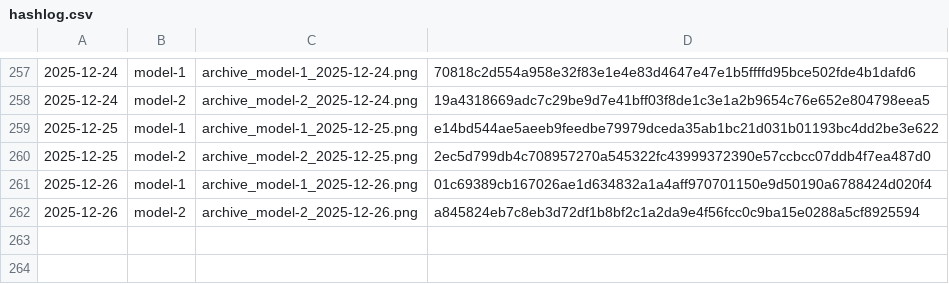
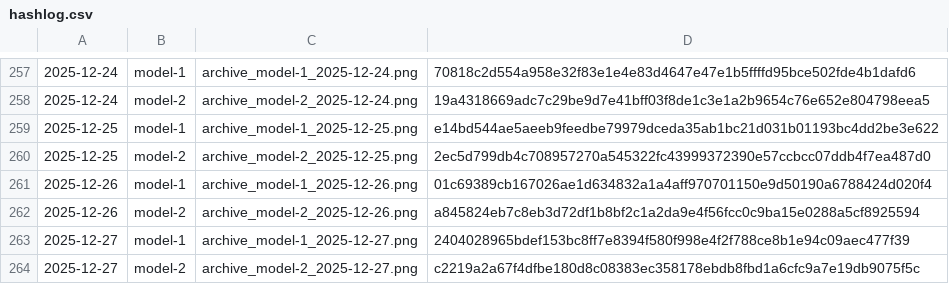
Before and after one commit to gothedistance25/my-website-archiver, a CSV file: archives/hashlog.csv, drawn as a sheet; only a part is shown, gaps mark what is left out.

```diff
--- a/archives/hashlog.csv
+++ b/archives/hashlog.csv
@@ -262 +262,3 @@
 2025-12-26,model-2,archive_model-2_2025-12-26.png,a845824eb7c8eb3d72df1b8bf2c1a2da9e4f56fcc0c9ba15e0288a5cf8925594
+2025-12-27,model-1,archive_model-1_2025-12-27.png,2404028965bdef153bc8ff7e8394f580f998e4f2f788ce8b1e94c09aec477f39
+2025-12-27,model-2,archive_model-2_2025-12-27.png,c2219a2a67f4dfbe180d8c08383ec358178ebdb8fbd1a6cfc9a7e19db9075f5c
```
Also changed, not shown: 2 other files.
